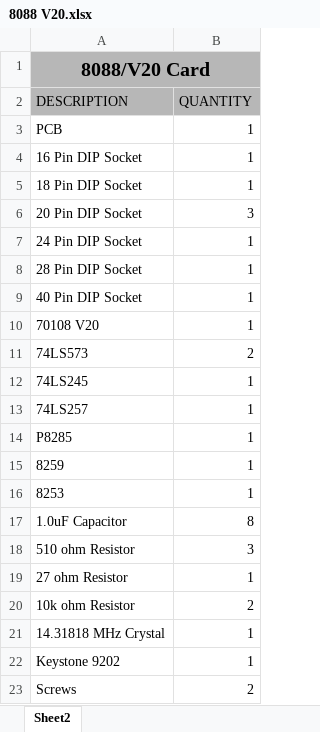
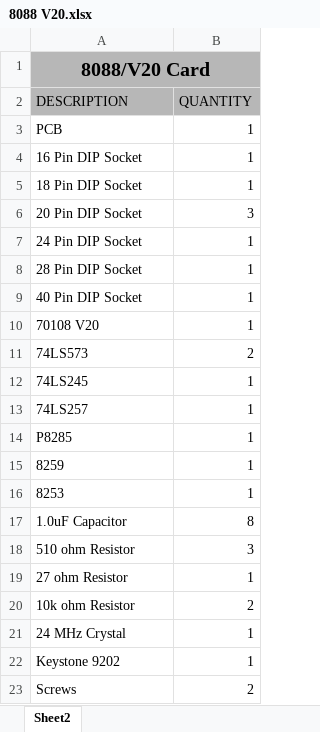
Before and after one commit to homebrew8088/8088-PC-Compatible, an Excel workbook: parts_lists/8088 V20.xlsx, sheet Sheet2, drawn as a sheet; values as stored, in another font and other column widths than the file's, no borders; the diff names each change by its address in the sheet, - before the commit and + after, or states it on an @@ line.

Commit message:
Update 8088 V20.xlsx

```diff
--- a/parts_lists/8088 V20.xlsx (sheet Sheet2)
+++ b/parts_lists/8088 V20.xlsx (sheet Sheet2)
-A21 (DESCRIPTION): 14.31818 MHz Crystal
+A21 (DESCRIPTION): 24 MHz Crystal
```
